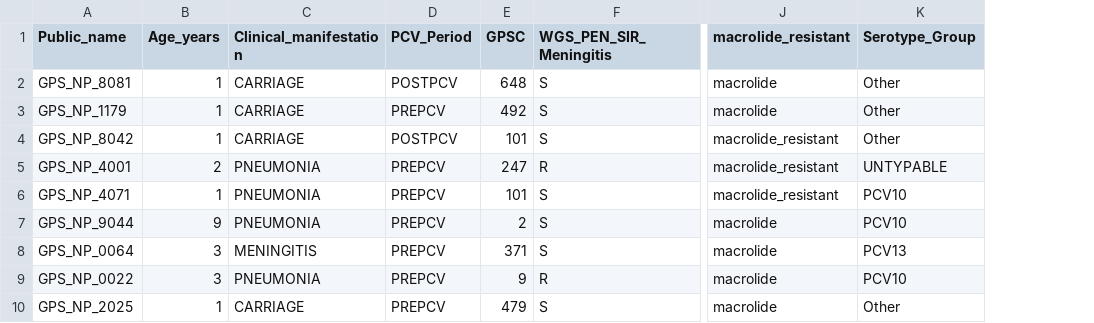
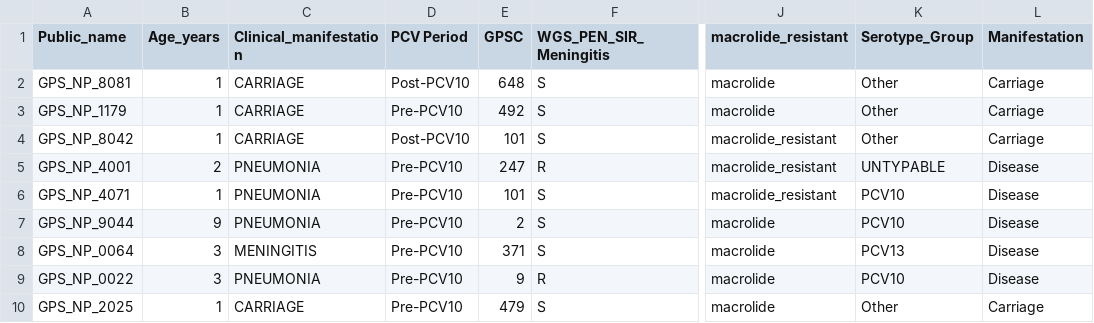
Before and after one commit to loralarochelle/nepal, a CSV file: tree_metadata.csv, drawn as a sheet; only a part is shown, gaps mark what is left out; removed rows and columns are numbered as before the commit, all else as after; the diff names each change by its address in the sheet, - before the commit and + after, or states it on an @@ line.

```diff
--- a/tree_metadata.csv
+++ b/tree_metadata.csv
-column D (PCV_Period), rows 2-10: POSTPCV | PREPCV | POSTPCV | PREPCV | PREPCV | PREPCV | PREPCV | PREPCV | PREPCV
+column D (PCV Period), rows 2-10: Post-PCV10 | Pre-PCV10 | Post-PCV10 | Pre-PCV10 | Pre-PCV10 | Pre-PCV10 | Pre-PCV10 | Pre-PCV10 | Pre-PCV10
+column L (Manifestation), rows 2-10: Carriage | Carriage | Carriage | Disease | Disease | Disease | Disease | Disease | Carriage
```
Also changed, not shown: 7 other files.
